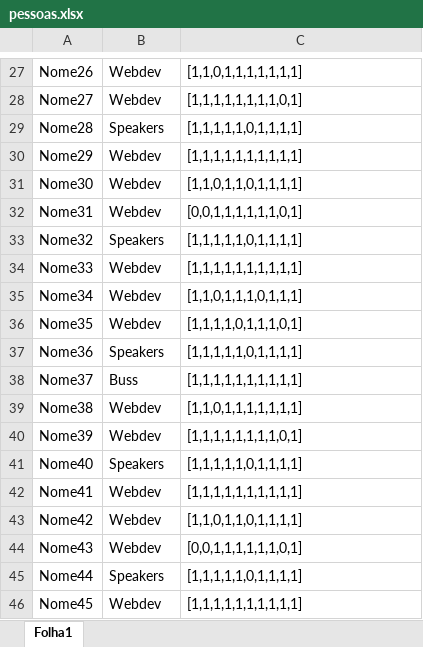
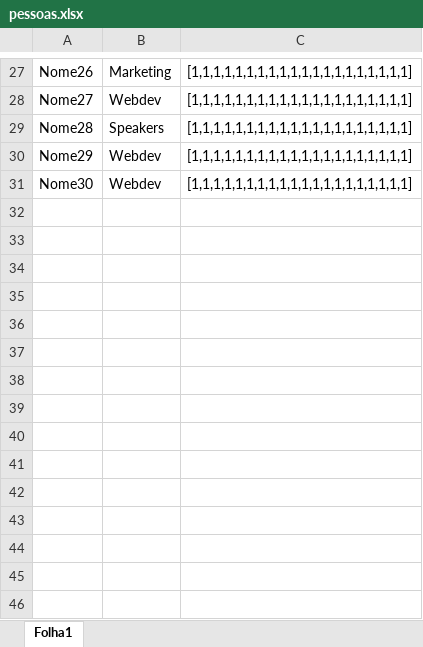
Before and after one commit to RuiDaniel/Shift-Event-Scheduler, an Excel workbook: pessoas.xlsx, sheet Folha1, drawn as a sheet; only a part is shown, gaps mark what is left out; values as stored, in another font and other column widths than the file's, no borders; the diff covers the shown part only; the diff names each change by its address in the sheet, - before the commit and + after, or states it on an @@ line.

```diff
--- a/pessoas.xlsx (sheet Folha1)
+++ b/pessoas.xlsx (sheet Folha1)
-B27: Webdev
+B27: Marketing
-C27: [1,1,0,1,1,1,1,1,1,1]
+C27: [1,1,1,1,1,1,1,1,1,1,1,1,1,1,1,1,1,1,1,1]
-C28: [1,1,1,1,1,1,1,1,0,1]
+C28: [1,1,1,1,1,1,1,1,1,1,1,1,1,1,1,1,1,1,1,1]
-C29: [1,1,1,1,1,0,1,1,1,1]
+C29: [1,1,1,1,1,1,1,1,1,1,1,1,1,1,1,1,1,1,1,1]
-C30: [1,1,1,1,1,1,1,1,1,1]
+C30: [1,1,1,1,1,1,1,1,1,1,1,1,1,1,1,1,1,1,1,1]
-C31: [1,1,0,1,1,0,1,1,1,1]
+C31: [1,1,1,1,1,1,1,1,1,1,1,1,1,1,1,1,1,1,1,1]
-row 32: Nome31 | Webdev | [0,0,1,1,1,1,1,1,0,1]
-row 33: Nome32 | Speakers | [1,1,1,1,1,0,1,1,1,1]
-row 34: Nome33 | Webdev | [1,1,1,1,1,1,1,1,1,1]
-row 35: Nome34 | Webdev | [1,1,0,1,1,1,0,1,1,1]
-row 36: Nome35 | Webdev | [1,1,1,1,0,1,1,1,0,1]
-row 37: Nome36 | Speakers | [1,1,1,1,1,0,1,1,1,1]
-row 38: Nome37 | Buss | [1,1,1,1,1,1,1,1,1,1]
-row 39: Nome38 | Webdev | [1,1,0,1,1,1,1,1,1,1]
-row 40: Nome39 | Webdev | [1,1,1,1,1,1,1,1,0,1]
-row 41: Nome40 | Speakers | [1,1,1,1,1,0,1,1,1,1]
-row 42: Nome41 | Webdev | [1,1,1,1,1,1,1,1,1,1]
-row 43: Nome42 | Webdev | [1,1,0,1,1,0,1,1,1,1]
-row 44: Nome43 | Webdev | [0,0,1,1,1,1,1,1,0,1]
-row 45: Nome44 | Speakers | [1,1,1,1,1,0,1,1,1,1]
-row 46: Nome45 | Webdev | [1,1,1,1,1,1,1,1,1,1]
```
Also changed, not shown: 55 removed rows and 33 edited cells elsewhere in this sheet, distribution.xlsx, turnos.xlsx, 6 other files.
